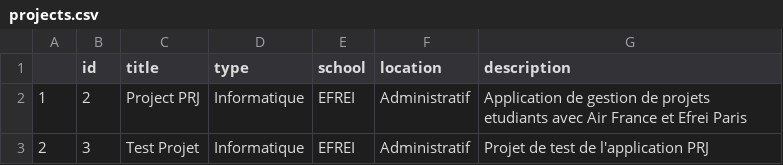
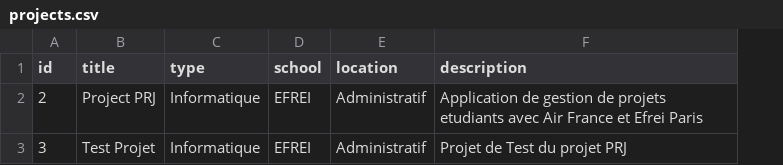
Before and after one commit to Onigawa/AF, a CSV file: App/projects.csv, drawn as a sheet; removed rows and columns are numbered as before the commit, all else as after; the diff names each change by its address in the sheet, - before the commit and + after, or states it on an @@ line.

Commit message:
Modification et defaut de projet

```diff
--- a/App/projects.csv
+++ b/App/projects.csv
-column A, rows 2-3: 1 | 2
-F3 (description): Projet de test de l'application PRJ
+F3 (description): Projet de Test du projet PRJ
```
Also changed, not shown: 4 other files.
